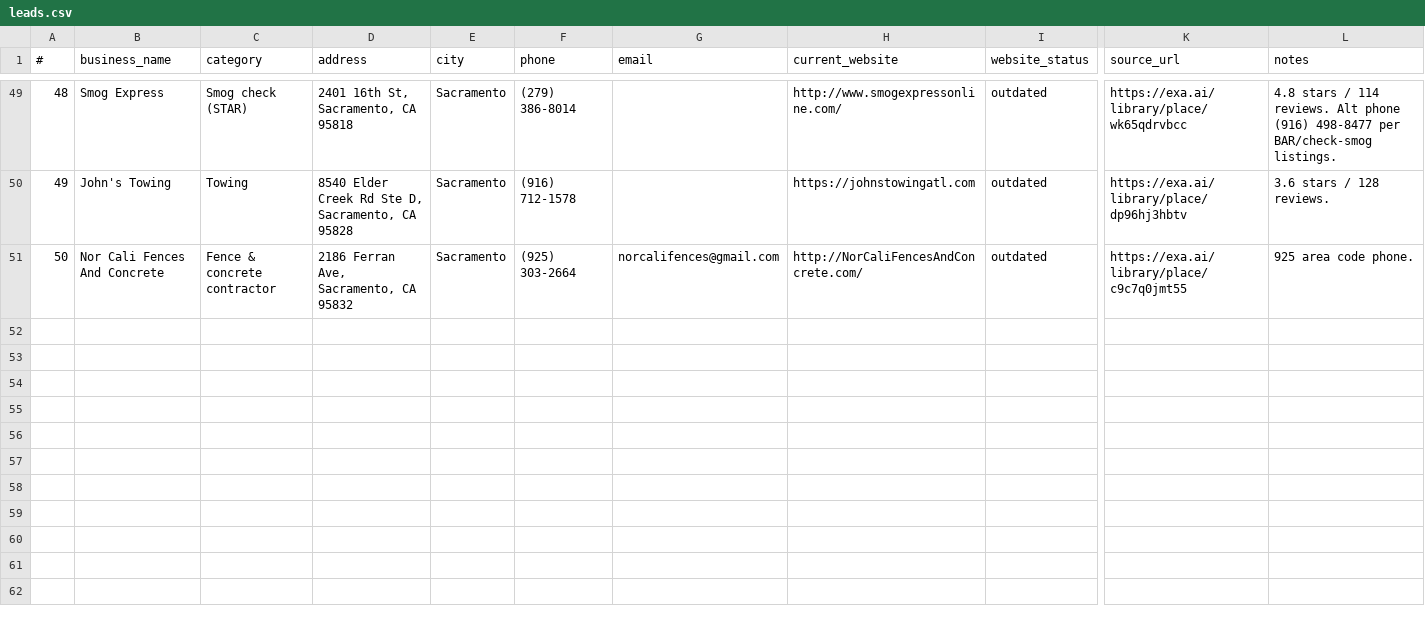
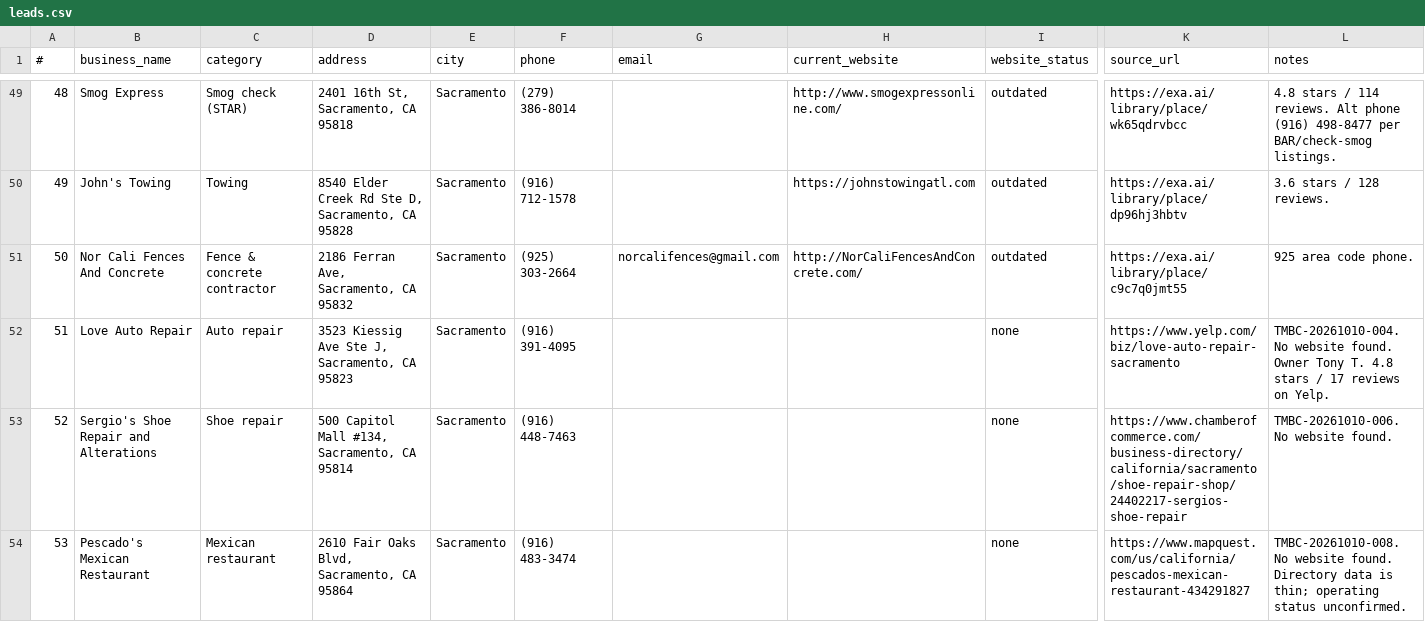
Before and after one commit to TheMarkkBradonCollective/TMBC-Works, a CSV file: leads.csv, drawn as a sheet; only a part is shown, gaps mark what is left out; rows hold the shown columns only; the diff names each change by its address in the sheet, - before the commit and + after, or states it on an @@ line.

Commit message:
Add previews: Love Auto Repair, Sergio's Shoe Repair and Alterations, Pescado's Mexican Restaurant

```diff
--- a/leads.csv
+++ b/leads.csv
+row 52: 51 | Love Auto Repair | Auto repair | 3523 Kiessig Ave Ste J, Sacramento, CA 95823 | Sacramento | (916) 391-4095 |  |  | none | https://www.yelp.com/biz/love-auto-repair-sacramento | TMBC-20261010-004. No website found. Owner Tony T. 4.8 stars / 17 reviews on Yelp.
+row 53: 52 | Sergio's Shoe Repair and Alterations | Shoe repair | 500 Capitol Mall #134, Sacramento, CA 95814 | Sacramento | (916) 448-7463 |  |  | none | https://www.chamberofcommerce.com/business-directory/california/sacramento/shoe-repair-shop/24402217-sergios-shoe-repair | TMBC-20261010-006. No website found.
+row 54: 53 | Pescado's Mexican Restaurant | Mexican restaurant | 2610 Fair Oaks Blvd, Sacramento, CA 95864 | Sacramento | (916) 483-3474 |  |  | none | https://www.mapquest.com/us/california/pescados-mexican-restaurant-434291827 | TMBC-20261010-008. No website found. Directory data is thin; operating status unconfirmed.
```
Also changed, not shown: previews.csv, 9 other files.
